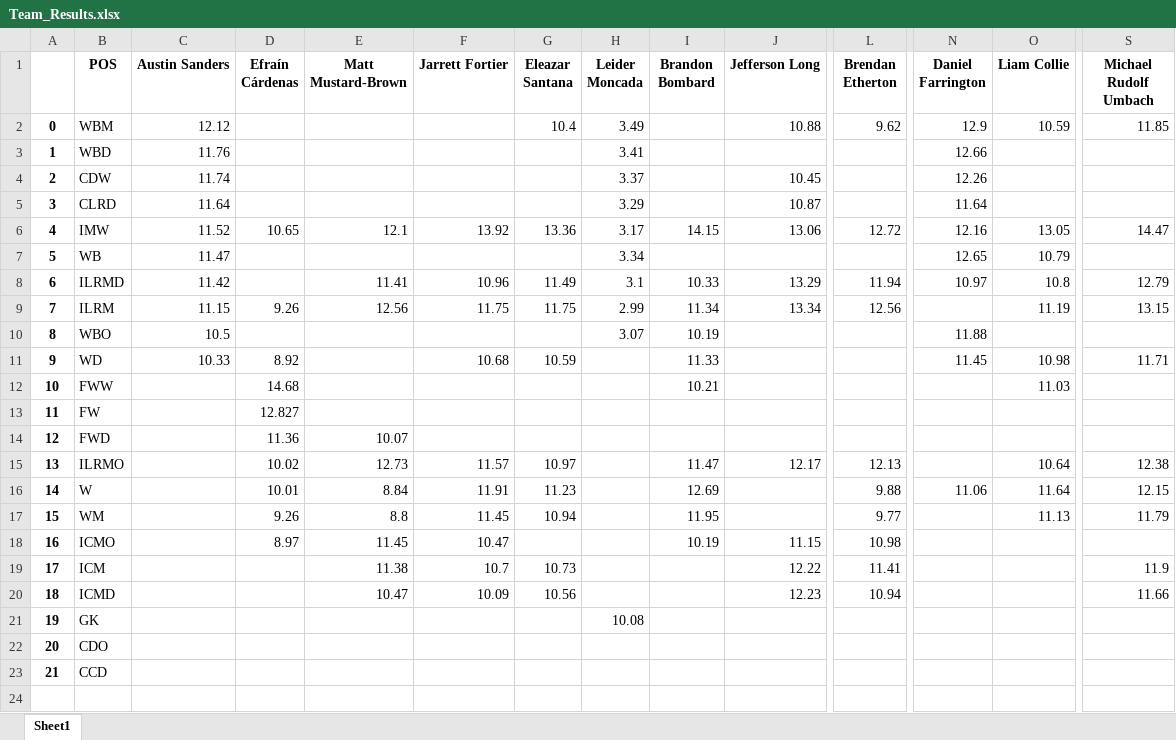
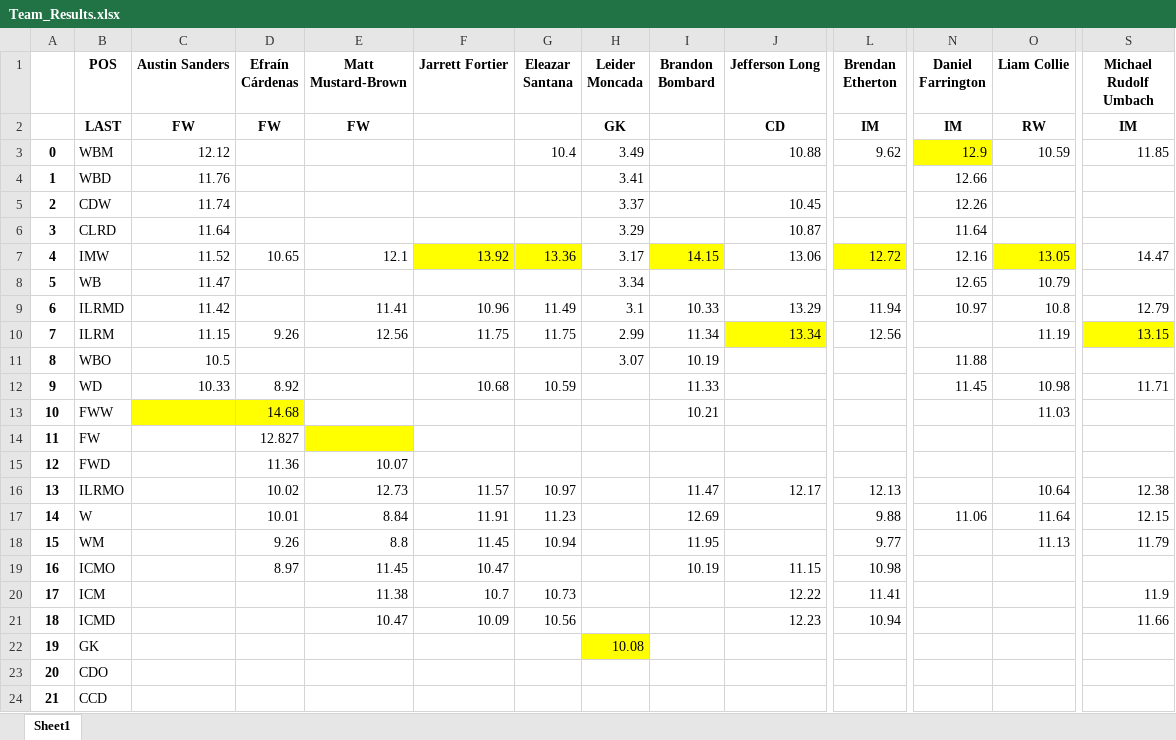
Before and after one commit to FreshTaker/Hattrick_Analysis, an Excel workbook: Team_Results.xlsx, sheet Sheet1, drawn as a sheet; only a part is shown, gaps mark what is left out; values as stored, in another font and other column widths than the file's, no borders; addresses are those after the commit; rows hold the shown columns only; the diff covers the shown part only; the diff names each change by its address in the sheet, - before the commit and + after, or states it on an @@ line.

Commit message:
Update Team_Results.xlsx

```diff
--- a/Team_Results.xlsx (sheet Sheet1)
+++ b/Team_Results.xlsx (sheet Sheet1)
+row 2:  | LAST | FW | FW | FW |  |  | GK |  | CD | IM | IM | RW | IM
-N3 fill: none
+N3 fill: #FFFF00
-F7:G7 fill: none
+F7:G7 fill: #FFFF00
-I7 fill: none
+I7 fill: #FFFF00
-L7 fill: none
+L7 fill: #FFFF00
-O7 fill: none
+O7 fill: #FFFF00
-J10 fill: none
+J10 fill: #FFFF00
-S10 fill: none
+S10 fill: #FFFF00
-C13:D13 fill: none
+C13:D13 fill: #FFFF00
-E14 fill: none
+E14 fill: #FFFF00
-H22 fill: none
+H22 fill: #FFFF00
```
Also changed, not shown: cell formats elsewhere in this sheet.
